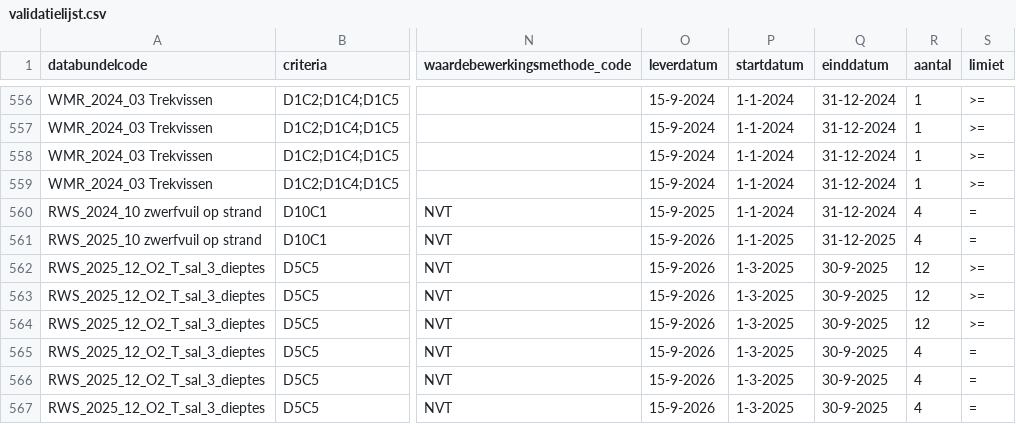
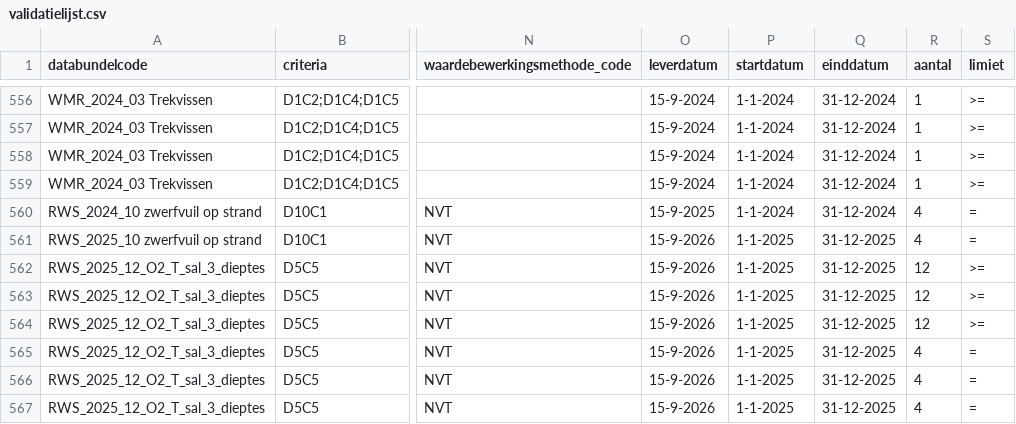
Before and after one commit to openearth/krmvalidatie, a CSV file: data/validatielijst.csv, drawn as a sheet; only a part is shown, gaps mark what is left out; the diff names each change by its address in the sheet, - before the commit and + after, or states it on an @@ line.

Commit message:
validatielijst 2025 12 datumbereik vergroot

```diff
--- a/data/validatielijst.csv
+++ b/data/validatielijst.csv
-P562:P567 (startdatum): 1-3-2025
+P562:P567 (startdatum): 1-1-2025
-Q562:Q567 (einddatum): 30-9-2025
+Q562:Q567 (einddatum): 31-12-2025
```
